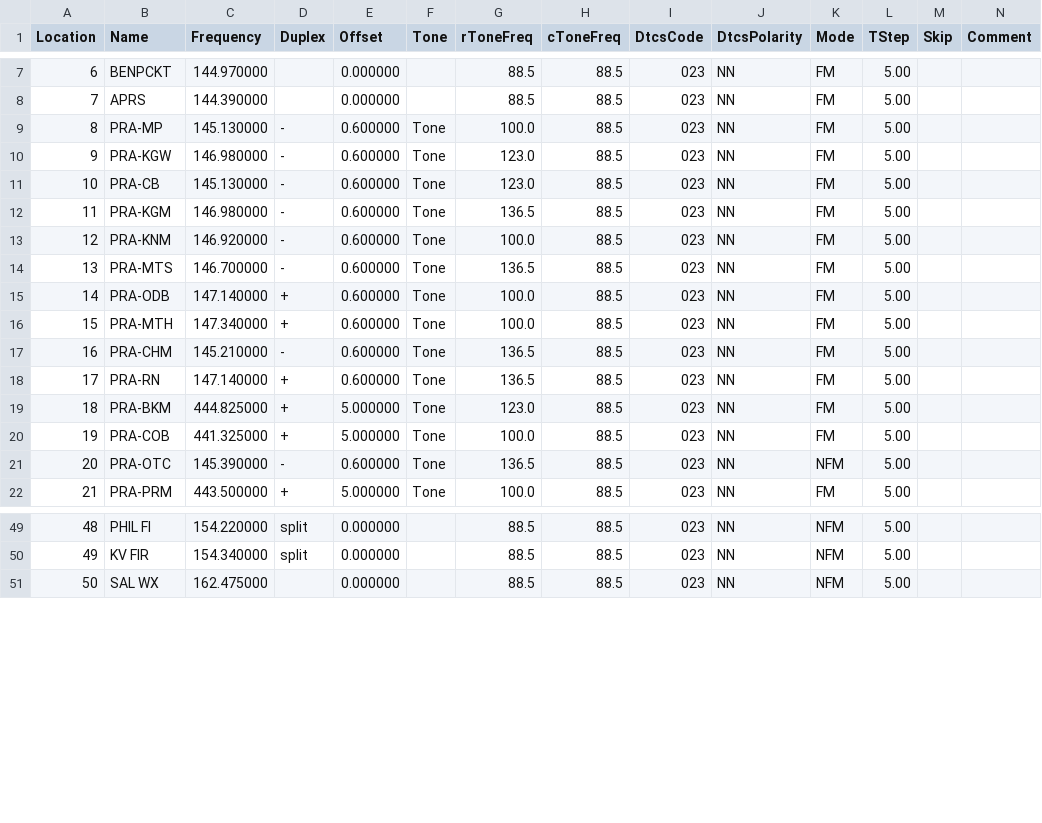
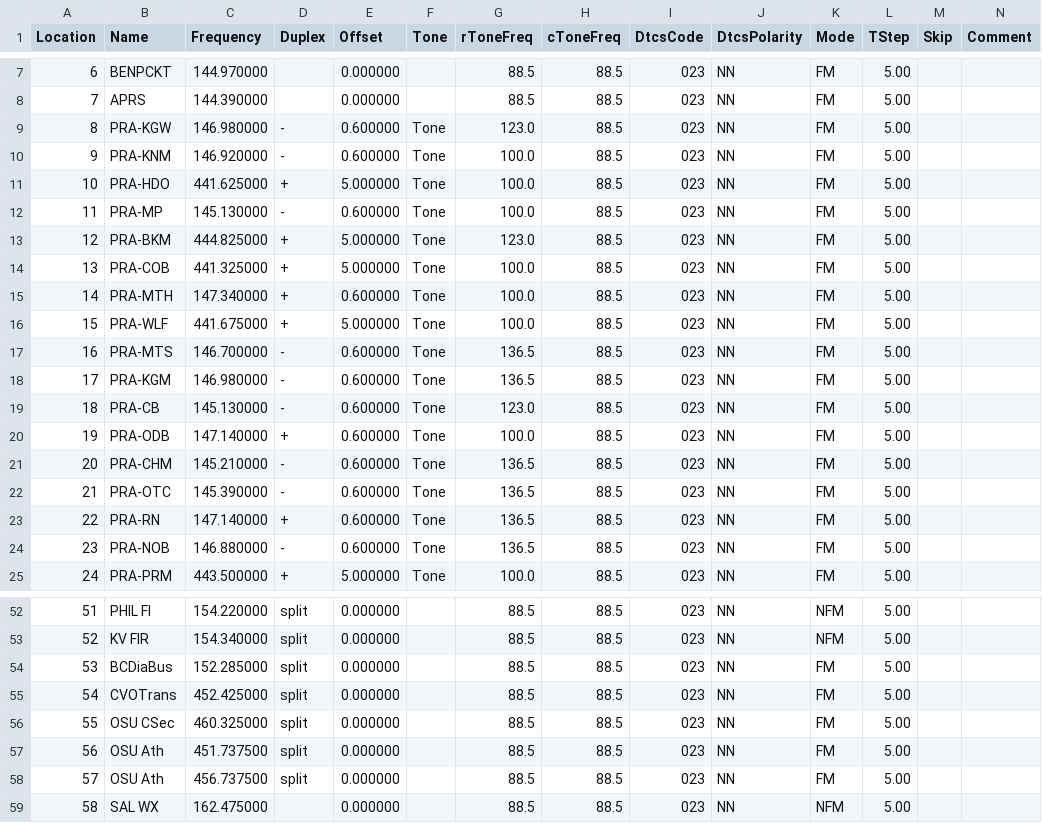
Before and after one commit to Odysimus/configs-and-templates, a CSV file: radio_memories/uv-5r.csv, drawn as a sheet; only a part is shown, gaps mark what is left out; addresses are those after the commit; rows hold the shown columns only; the diff names each change by its address in the sheet, - before the commit and + after, or states it on an @@ line.

Commit message:
Radio memories
Updated radio memories to include the latest W7PRA repeaters, and re-arranged them in more or less geographic order.

```diff
--- a/radio_memories/uv-5r.csv
+++ b/radio_memories/uv-5r.csv
@@ row 10 moved to row 9: 8 @@
@@ row 13 moved to row 10: 9 @@
+row 11: 10 | PRA-HDO | 441.625000 | + | 5.000000 | Tone | 100.0 | 88.5 | 023 | NN | FM | 5.00
@@ column A (Location) renumbered from row 12 down @@
@@ row 16 moved to row 15: 14 @@
+row 16: 15 | PRA-WLF | 441.675000 | + | 5.000000 | Tone | 100.0 | 88.5 | 023 | NN | FM | 5.00
@@ row 14 moved to row 17: 16 @@
@@ row 12 moved to row 18: 17 @@
@@ row 11 moved to row 19: 18 @@
@@ row 15 moved to row 20: 19 @@
@@ row 17 moved to row 21: 20 @@
-K22 (Mode): NFM
+K22 (Mode): FM
@@ row 18 moved to row 23: 22 @@
+row 24: 23 | PRA-NOB | 146.880000 | - | 0.600000 | Tone | 136.5 | 88.5 | 023 | NN | FM | 5.00
+row 54: 53 | BCDiaBus | 152.285000 | split | 0.000000 |  | 88.5 | 88.5 | 023 | NN | FM | 5.00
+row 55: 54 | CVOTrans | 452.425000 | split | 0.000000 |  | 88.5 | 88.5 | 023 | NN | FM | 5.00
+row 56: 55 | OSU CSec | 460.325000 | split | 0.000000 |  | 88.5 | 88.5 | 023 | NN | FM | 5.00
+row 57: 56 | OSU Ath | 451.737500 | split | 0.000000 |  | 88.5 | 88.5 | 023 | NN | FM | 5.00
+row 58: 57 | OSU Ath | 456.737500 | split | 0.000000 |  | 88.5 | 88.5 | 023 | NN | FM | 5.00
```
Also changed, not shown: radio_memories/d700.csv.
